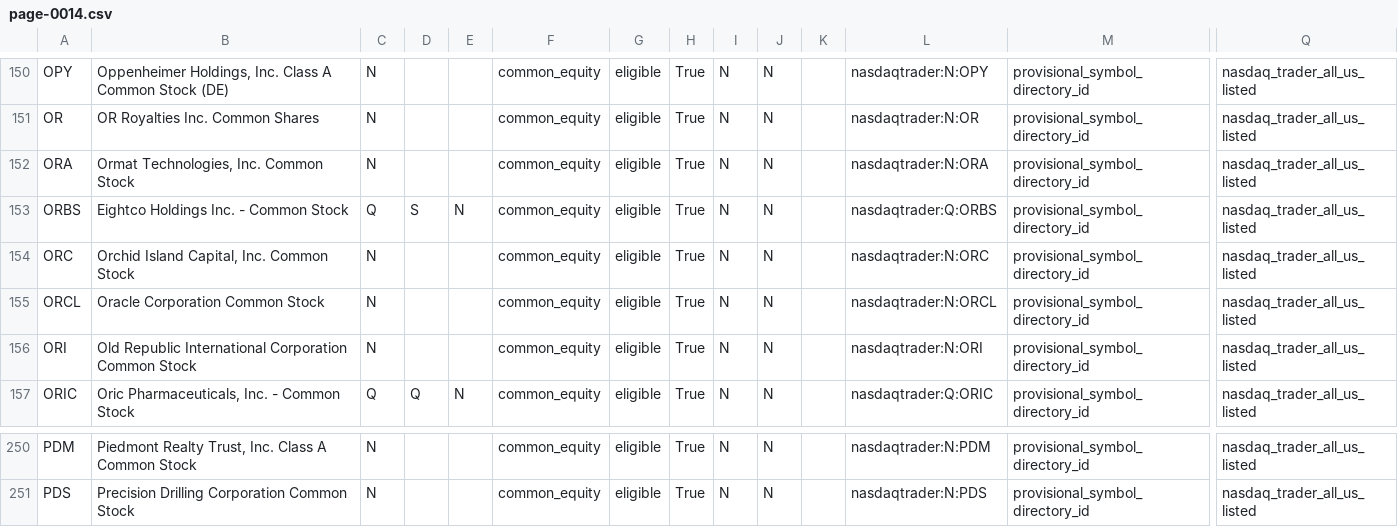
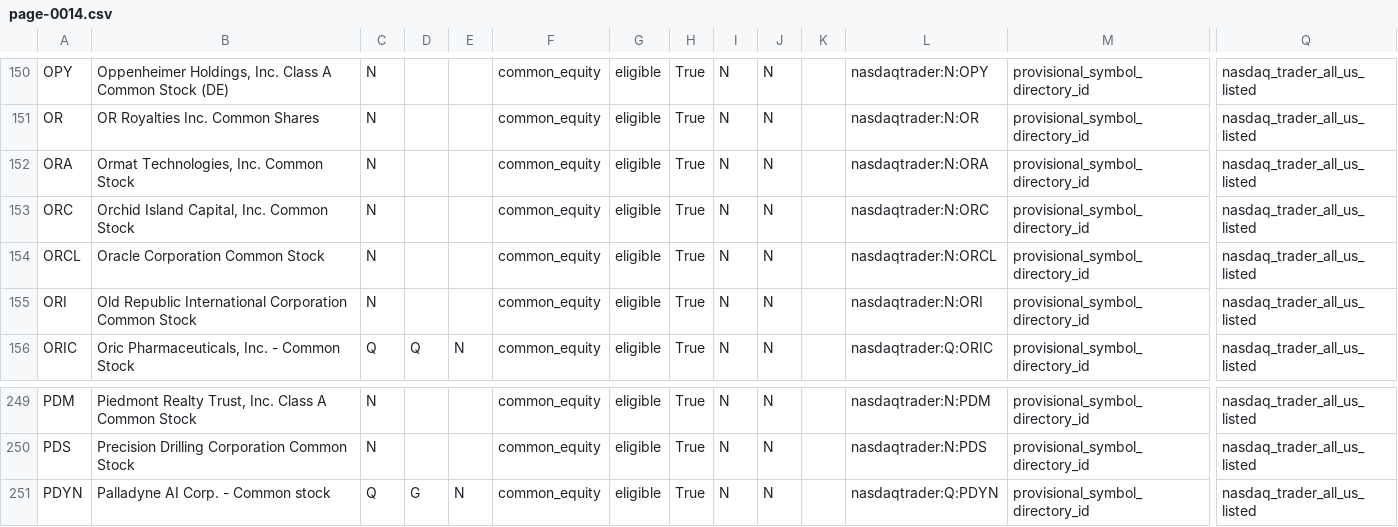
Before and after one commit to chelovekodessa/qrgf-market-data, a CSV file: data/latest/pages/page-0014.csv, drawn as a sheet; only a part is shown, gaps mark what is left out; removed rows and columns are numbered as before the commit, all else as after; rows hold the shown columns only; the diff names each change by its address in the sheet, - before the commit and + after, or states it on an @@ line.

```diff
--- a/data/latest/pages/page-0014.csv
+++ b/data/latest/pages/page-0014.csv
-row 153: ORBS | Eightco Holdings Inc. - Common Stock | Q | S | N | common_equity | eligible | True | N | N |  | nasdaqtrader:Q:ORBS | provisional_symbol_directory_id | nasdaq_trader_all_us_listed
+row 251: PDYN | Palladyne AI Corp. - Common stock | Q | G | N | common_equity | eligible | True | N | N |  | nasdaqtrader:Q:PDYN | provisional_symbol_directory_id | nasdaq_trader_all_us_listed
```
Also changed, not shown: data/latest/pages/page-0015.csv, data/latest/pages/page-0016.csv, 3 other files.
